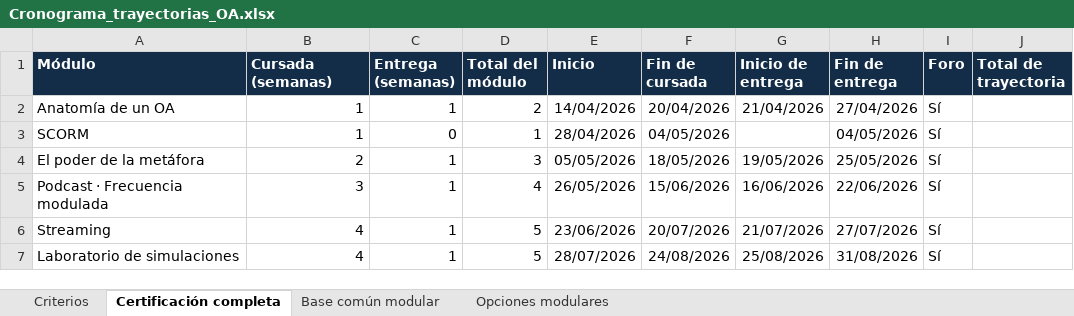
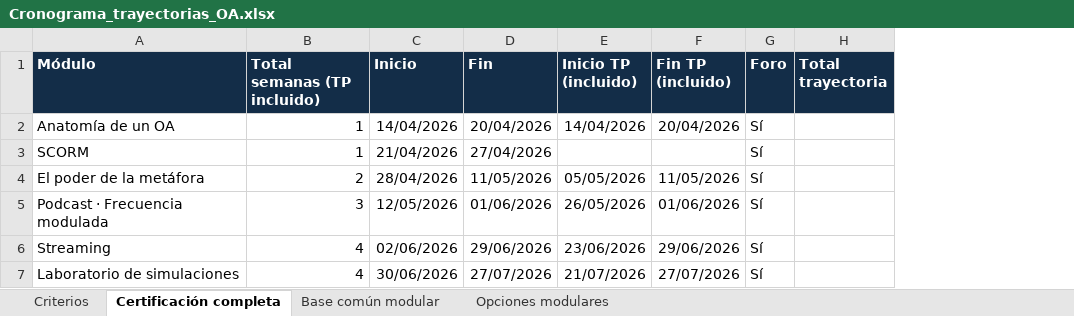
Before and after one commit to pedflacso/elpoderdelametafora, an Excel workbook: version-1-autoasistida/trayectorias/Cronograma_trayectorias_OA.xlsx, sheet Certificación completa, drawn as a sheet; values as stored, in another font and other column widths than the file's, no borders; removed rows and columns are numbered as before the commit, all else as after; the diff names each change by its address in the sheet, - before the commit and + after, or states it on an @@ line.

Commit message:
Corregir totales: el TP ya está incluido en cada módulo

```diff
--- a/version-1-autoasistida/trayectorias/Cronograma_trayectorias_OA.xlsx (sheet Certificación completa)
+++ b/version-1-autoasistida/trayectorias/Cronograma_trayectorias_OA.xlsx (sheet Certificación completa)
-column C (Entrega (semanas)), rows 2-7: 1 | 0 | 1 | 1 | 1 | 1
-column D (Total del módulo), rows 2-7: 2 | 1 | 3 | 4 | 5 | 5
-column F (Fin de cursada), rows 2-7: 20/04/2026 | 04/05/2026 | 18/05/2026 | 15/06/2026 | 20/07/2026 | 24/08/2026
-column G (Inicio de entrega), rows 2-7: 21/04/2026 |  | 19/05/2026 | 16/06/2026 | 21/07/2026 | 25/08/2026
-column H (Fin de entrega), rows 2-7: 27/04/2026 | 04/05/2026 | 25/05/2026 | 22/06/2026 | 27/07/2026 | 31/08/2026
+column D (Fin), rows 2-7: 20/04/2026 | 27/04/2026 | 11/05/2026 | 01/06/2026 | 29/06/2026 | 27/07/2026
+column E (Inicio TP (incluido)), rows 2-7: 14/04/2026 |  | 05/05/2026 | 26/05/2026 | 23/06/2026 | 21/07/2026
+column F (Fin TP (incluido)), rows 2-7: 20/04/2026 |  | 11/05/2026 | 01/06/2026 | 29/06/2026 | 27/07/2026
-column J (Total de trayectoria), empty
+column H (Total trayectoria), empty
-B1: Cursada (semanas)
+B1: Total semanas (TP incluido)
-C3 (Inicio): 28/04/2026
+C3 (Inicio): 21/04/2026
-C4 (Inicio): 05/05/2026
+C4 (Inicio): 28/04/2026
-C5 (Inicio): 26/05/2026
+C5 (Inicio): 12/05/2026
-C6 (Inicio): 23/06/2026
+C6 (Inicio): 02/06/2026
-C7 (Inicio): 28/07/2026
+C7 (Inicio): 30/06/2026
```
Also changed, not shown: sheet Opciones modulares, sheet Base común modular, sheet Criterios, 6 other files.
